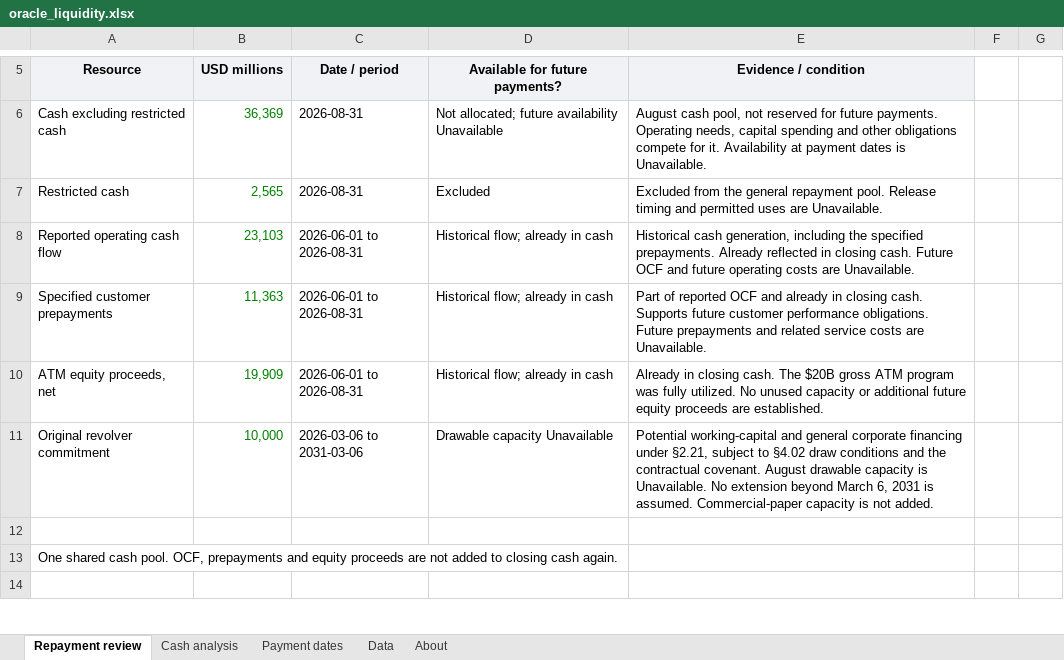
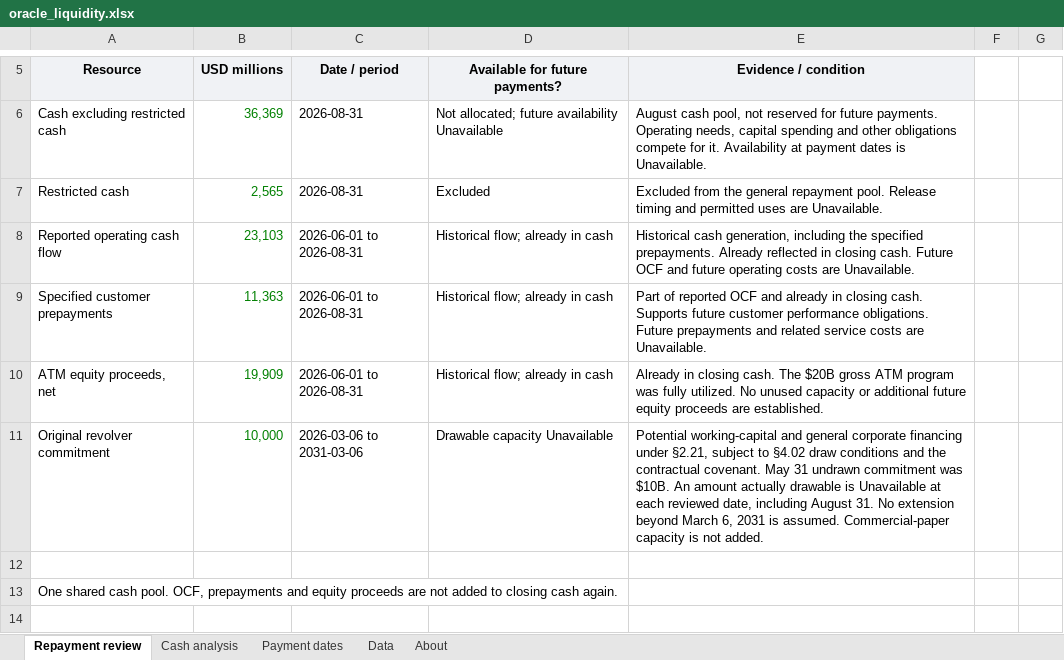
Before and after one commit to jackconnolly1000-ux/institutional-research-terminal, an Excel workbook: samples/oracle_liquidity.xlsx, sheet Repayment review, drawn as a sheet; only a part is shown, gaps mark what is left out; values as stored, in another font and other column widths than the file's, no borders; the diff covers the shown part only; the diff names each change by its address in the sheet, - before the commit and + after, or states it on an @@ line.

Commit message:
Audit Oracle revolver commitment and drawable capacity

```diff
--- a/samples/oracle_liquidity.xlsx (sheet Repayment review)
+++ b/samples/oracle_liquidity.xlsx (sheet Repayment review)
-E11 (Evidence / condition): …contractual covenant. August drawable capacity is Unavailable. No extension…
+E11 (Evidence / condition): …contractual covenant. May 31 undrawn commitment was $10B. An amount actually drawable is Unavailable at each reviewed date, including August 31. No extension…
```
Also changed, not shown: 26 added rows elsewhere in this sheet, sheet Data, sheet About, charts or pictures, 16 other files.
